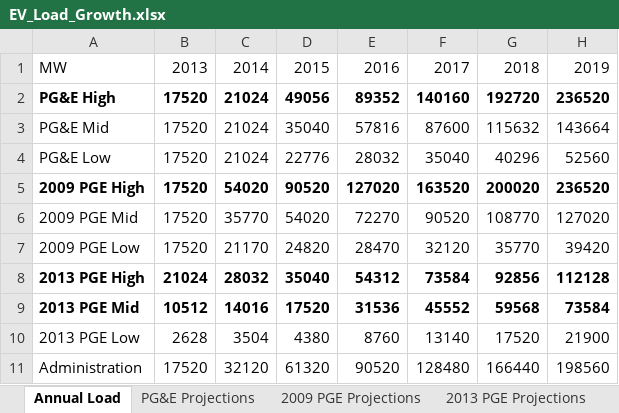
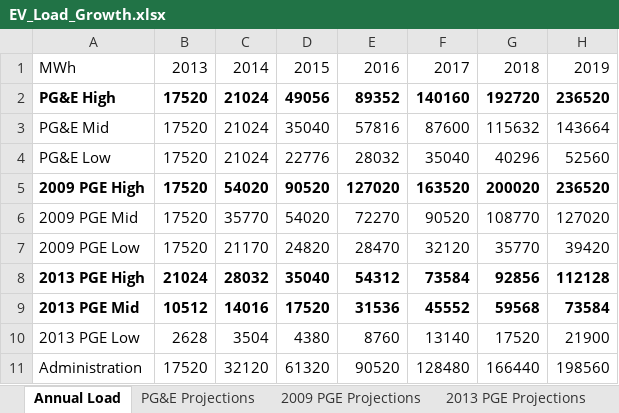
Before and after one commit to adamraudonis/Open-Dispatch-Model, an Excel workbook: inputs/EV_Load_Growth.xlsx, sheet Annual Load, drawn as a sheet; only a part is shown; values as stored, in another font and other column widths than the file's, no borders; charts and pictures not drawn; the diff names each change by its address in the sheet, - before the commit and + after, or states it on an @@ line.

Commit message:
Modified EV load growth python file to accurately output a smoothed .csv file for ev load each hour of the simulation period.

```diff
--- a/inputs/EV_Load_Growth.xlsx (sheet Annual Load)
+++ b/inputs/EV_Load_Growth.xlsx (sheet Annual Load)
-A1: MW
+A1: MWh
```
Also changed, not shown: charts or pictures, inputs/EV.xlsx, 4 other files.
